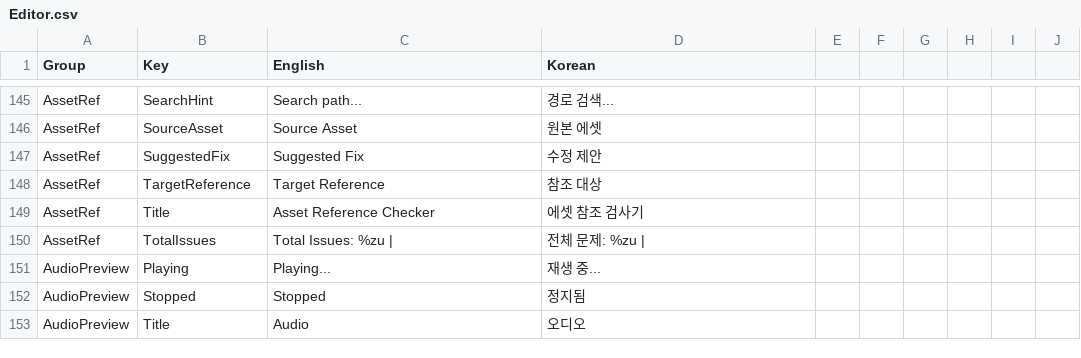
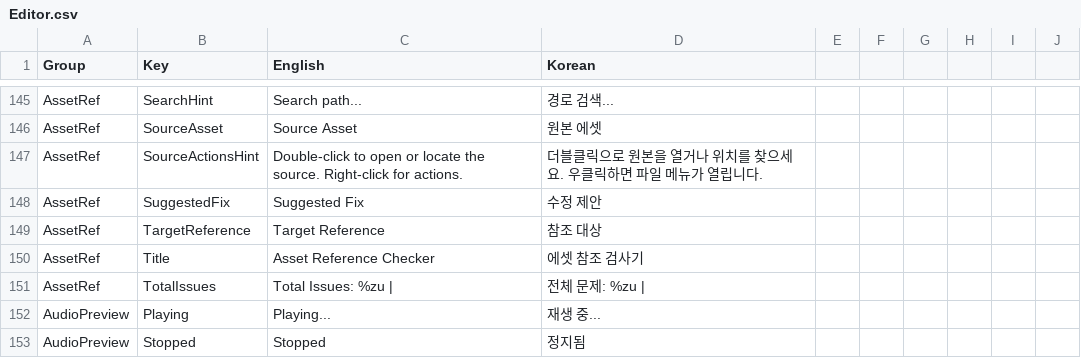
Before and after one commit to Bamtoliya/BamEngine, a CSV file: Editor/Resources/Data/Localization/Editor.csv, drawn as a sheet; only a part is shown, gaps mark what is left out; the shorter side is filled out with more unchanged rows.

Commit message:
Open source assets from reference diagnostics

```diff
--- a/Editor/Resources/Data/Localization/Editor.csv
+++ b/Editor/Resources/Data/Localization/Editor.csv
@@ -146,2 +146,3 @@ AssetRef,SearchHint,Search path...,경로 검색...
 AssetRef,SourceAsset,Source Asset,원본 에셋
+AssetRef,SourceActionsHint,Double-click to open or locate the source. Right-click for actions.,더블클릭으로 원본을 열거나 위치를 찾으세요. 우클릭하면 파일 메뉴가 열립니다.
 AssetRef,SuggestedFix,Suggested Fix,수정 제안
```
Also changed, not shown: 4 other files.
